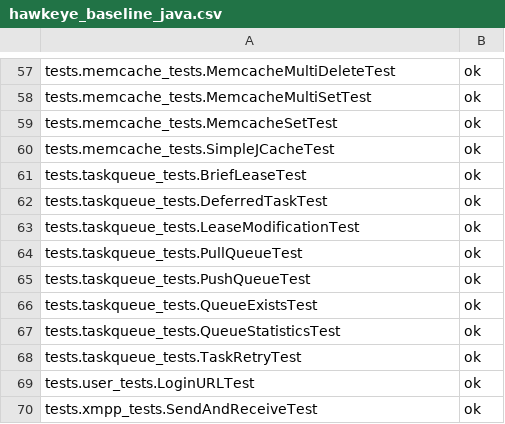
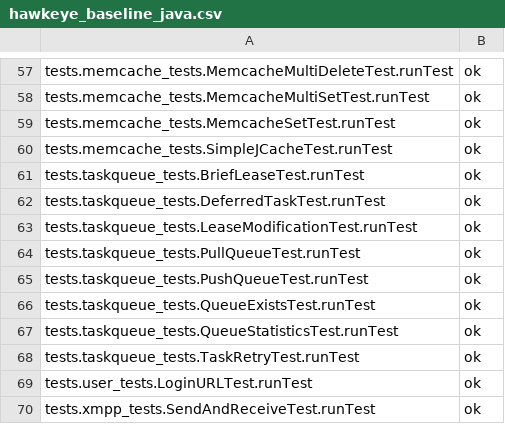
Before and after one commit to AppScale/hawkeye, a CSV file: test-suite/hawkeye_baseline_java.csv, drawn as a sheet; only a part is shown, gaps mark what is left out; the diff covers the shown part only; the diff names each change by its address in the sheet, - before the commit and + after, or states it on an @@ line.

```diff
--- a/test-suite/hawkeye_baseline_java.csv
+++ b/test-suite/hawkeye_baseline_java.csv
-A57: tests.memcache_tests.MemcacheMultiDeleteTest
+A57: tests.memcache_tests.MemcacheMultiDeleteTest.runTest
-A58: tests.memcache_tests.MemcacheMultiSetTest
+A58: tests.memcache_tests.MemcacheMultiSetTest.runTest
-A59: tests.memcache_tests.MemcacheSetTest
+A59: tests.memcache_tests.MemcacheSetTest.runTest
-A60: tests.memcache_tests.SimpleJCacheTest
+A60: tests.memcache_tests.SimpleJCacheTest.runTest
-A61: tests.taskqueue_tests.BriefLeaseTest
+A61: tests.taskqueue_tests.BriefLeaseTest.runTest
-A62: tests.taskqueue_tests.DeferredTaskTest
+A62: tests.taskqueue_tests.DeferredTaskTest.runTest
-A63: tests.taskqueue_tests.LeaseModificationTest
+A63: tests.taskqueue_tests.LeaseModificationTest.runTest
-A64: tests.taskqueue_tests.PullQueueTest
+A64: tests.taskqueue_tests.PullQueueTest.runTest
-A65: tests.taskqueue_tests.PushQueueTest
+A65: tests.taskqueue_tests.PushQueueTest.runTest
-A66: tests.taskqueue_tests.QueueExistsTest
+A66: tests.taskqueue_tests.QueueExistsTest.runTest
-A67: tests.taskqueue_tests.QueueStatisticsTest
+A67: tests.taskqueue_tests.QueueStatisticsTest.runTest
-A68: tests.taskqueue_tests.TaskRetryTest
+A68: tests.taskqueue_tests.TaskRetryTest.runTest
-A69: tests.user_tests.LoginURLTest
+A69: tests.user_tests.LoginURLTest.runTest
-A70: tests.xmpp_tests.SendAndReceiveTest
+A70: tests.xmpp_tests.SendAndReceiveTest.runTest
```
Also changed, not shown: 56 edited cells elsewhere in this file, test-suite/hawkeye_baseline_python.csv, 18 other files.
